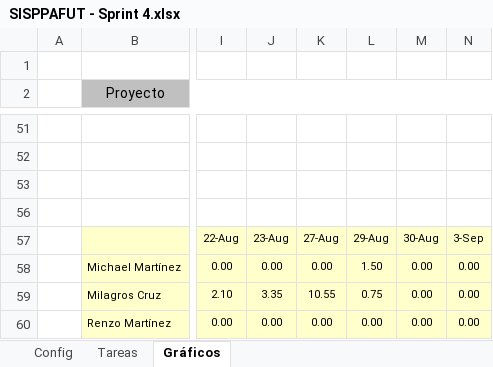
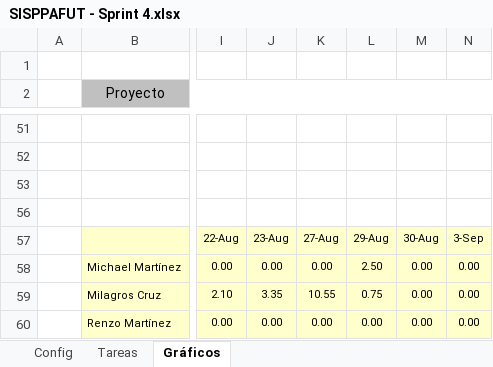
Before and after one commit to michaelrmartinezm/sisppafut, an Excel workbook: Documentos/SISPPAFUT - Sprint 4.xlsx, sheet Gráficos, drawn as a sheet; only a part is shown, gaps mark what is left out; values as stored, in another font and other column widths than the file's, no borders; charts and pictures not drawn; the diff names each change by its address in the sheet, - before the commit and + after, or states it on an @@ line.

```diff
--- a/Documentos/SISPPAFUT - Sprint 4.xlsx (sheet Gráficos)
+++ b/Documentos/SISPPAFUT - Sprint 4.xlsx (sheet Gráficos)
-L58: 1.50
+L58: 2.50
```
Also changed, not shown: sheet Tareas, hidden cells, charts or pictures.
